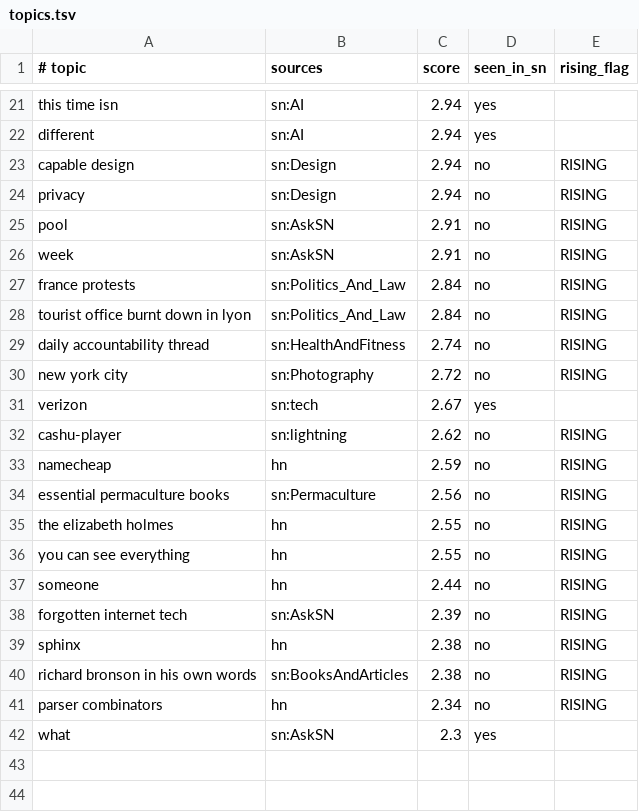
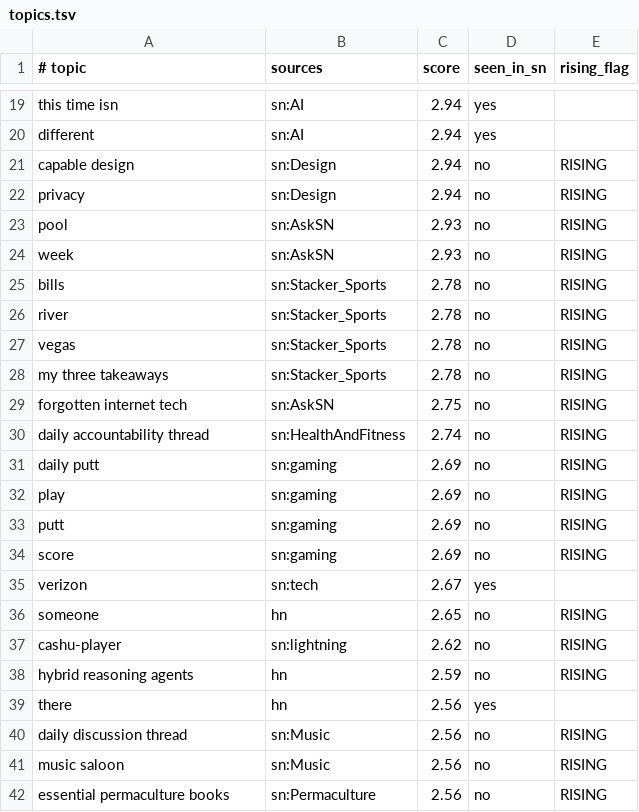
Before and after one commit to TheOnlyXic/sn-monetization-runtime, a TSV file: data/trending/topics.tsv, drawn as a sheet; only a part is shown, gaps mark what is left out; the diff covers the shown part only.

```diff
--- a/data/trending/topics.tsv
+++ b/data/trending/topics.tsv
@@ -24,19 +22,21 @@ capable design	sn:Design	2.94	no	RISING
 privacy	sn:Design	2.94	no	RISING
-pool	sn:AskSN	2.91	no	RISING
-week	sn:AskSN	2.91	no	RISING
-france protests	sn:Politics_And_Law	2.84	no	RISING
-tourist office burnt down in lyon	sn:Politics_And_Law	2.84	no	RISING
+pool	sn:AskSN	2.93	no	RISING
+week	sn:AskSN	2.93	no	RISING
+bills	sn:Stacker_Sports	2.78	no	RISING
+river	sn:Stacker_Sports	2.78	no	RISING
+vegas	sn:Stacker_Sports	2.78	no	RISING
+my three takeaways	sn:Stacker_Sports	2.78	no	RISING
+forgotten internet tech	sn:AskSN	2.75	no	RISING
 daily accountability thread	sn:HealthAndFitness	2.74	no	RISING
-new york city	sn:Photography	2.72	no	RISING
+daily putt	sn:gaming	2.69	no	RISING
+play	sn:gaming	2.69	no	RISING
+putt	sn:gaming	2.69	no	RISING
+score	sn:gaming	2.69	no	RISING
 verizon	sn:tech	2.67	yes	
+someone	hn	2.65	no	RISING
 cashu-player	sn:lightning	2.62	no	RISING
-namecheap	hn	2.59	no	RISING
+hybrid reasoning agents	hn	2.59	no	RISING
+there	hn	2.56	yes	
+daily discussion thread	sn:Music	2.56	no	RISING
+music saloon	sn:Music	2.56	no	RISING
 essential permaculture books	sn:Permaculture	2.56	no	RISING
-the elizabeth holmes	hn	2.55	no	RISING
-you can see everything	hn	2.55	no	RISING
-someone	hn	2.44	no	RISING
-forgotten internet tech	sn:AskSN	2.39	no	RISING
-sphinx	hn	2.38	no	RISING
-richard bronson in his own words	sn:BooksAndArticles	2.38	no	RISING
-parser combinators	hn	2.34	no	RISING
-what	sn:AskSN	2.3	yes	
```
Also changed, not shown: 3 added rows, 5 removed rows and 9 edited cells elsewhere in this file.
